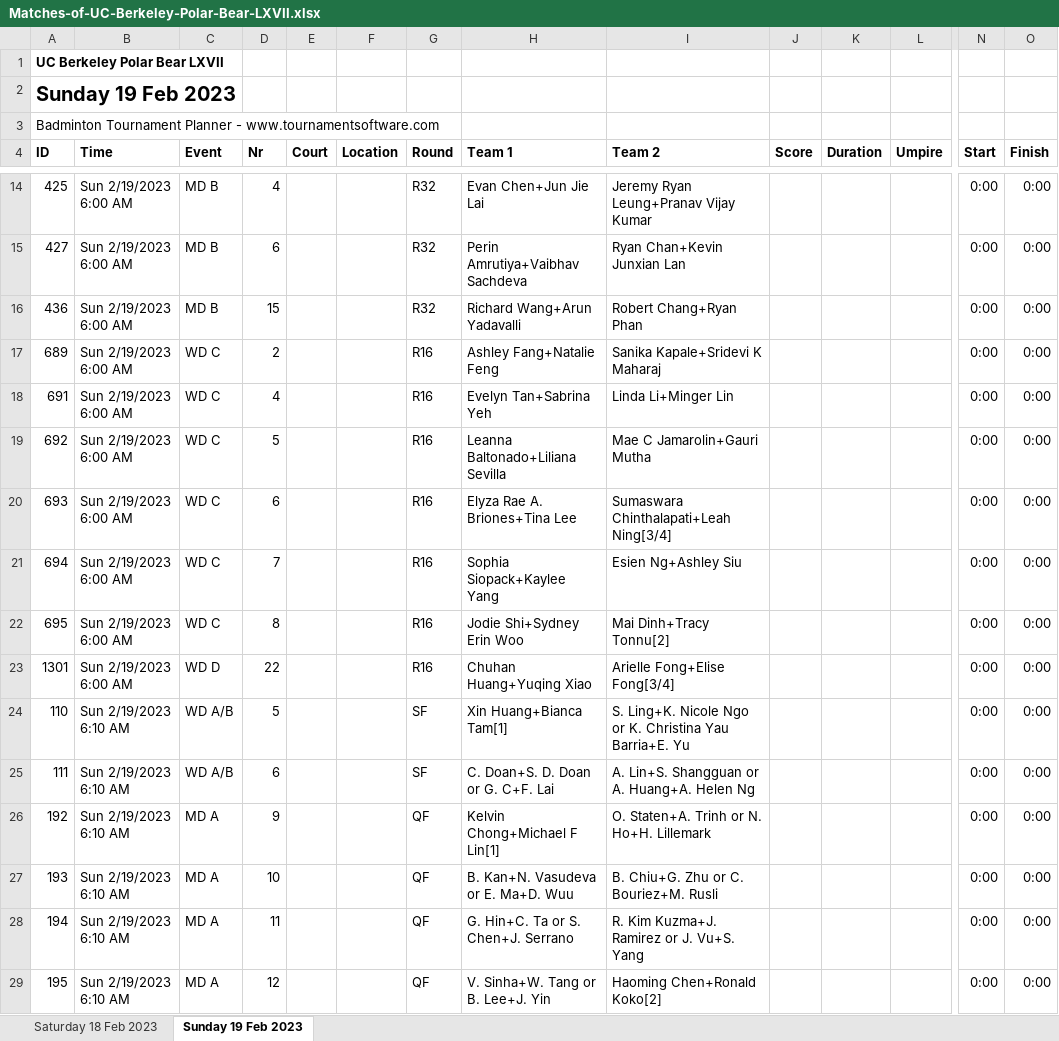
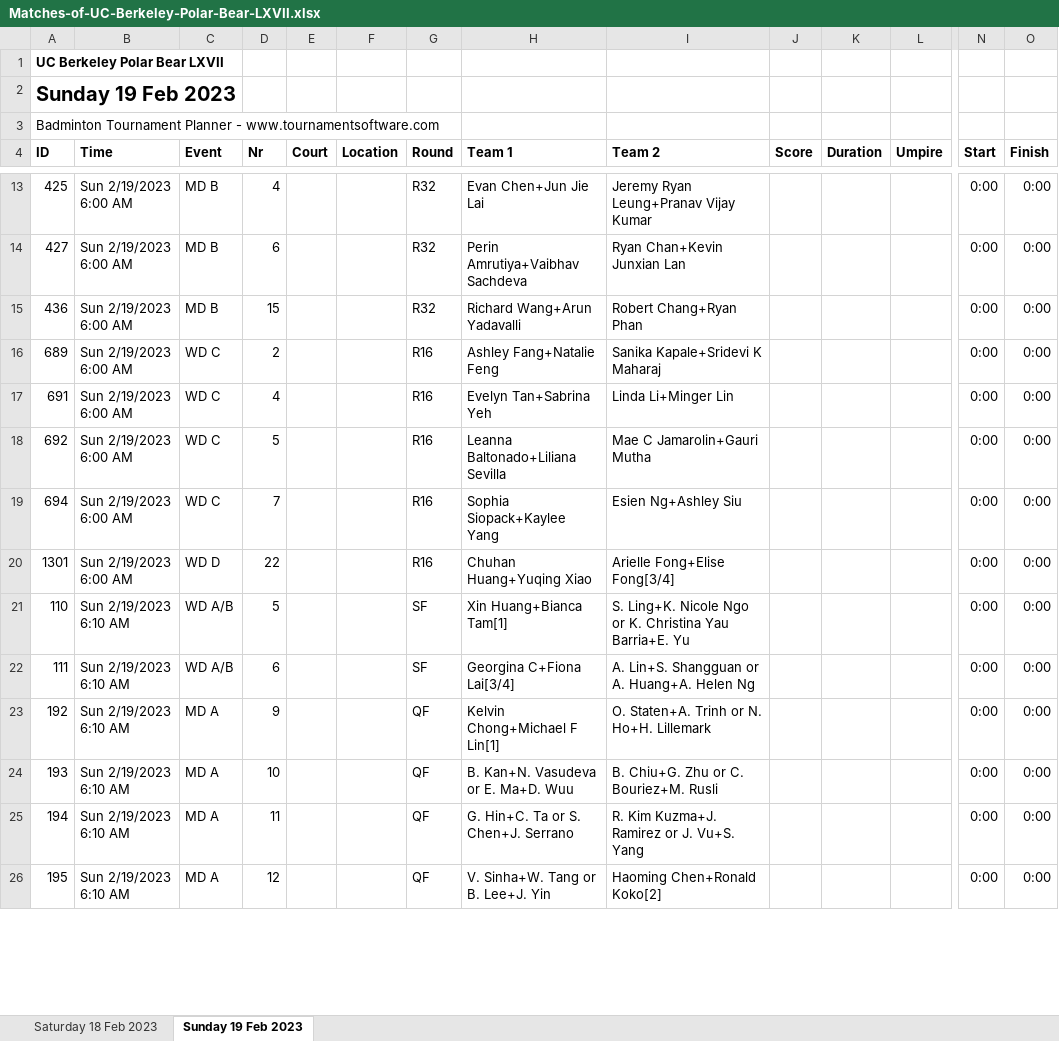
Before and after one commit to cal-badminton/tourney-schedule, an Excel workbook: src/Matches-of-UC-Berkeley-Polar-Bear-LXVII.xlsx, sheet Sunday 19 Feb 2023, drawn as a sheet; only a part is shown, gaps mark what is left out; values as stored, in another font and other column widths than the file's, no borders; removed rows and columns are numbered as before the commit, all else as after; rows hold the shown columns only; the diff covers the shown part only; the diff names each change by its address in the sheet, - before the commit and + after, or states it on an @@ line.

```diff
--- a/src/Matches-of-UC-Berkeley-Polar-Bear-LXVII.xlsx (sheet Sunday 19 Feb 2023)
+++ b/src/Matches-of-UC-Berkeley-Polar-Bear-LXVII.xlsx (sheet Sunday 19 Feb 2023)
-row 20: 693 | Sun 2/19/2023 6:00 AM | WD C | 6 |  |  | R16 | Elyza Rae A. Briones+Tina Lee | Sumaswara Chinthalapati+Leah Ning[3/4] |  |  |  | 0:00 | 0:00
-row 22: 695 | Sun 2/19/2023 6:00 AM | WD C | 8 |  |  | R16 | Jodie Shi+Sydney Erin Woo | Mai Dinh+Tracy Tonnu[2] |  |  |  | 0:00 | 0:00
-H22 (Team 1): C. Doan+S. D. Doan or G. C+F. Lai
+H22 (Team 1): Georgina C+Fiona Lai[3/4]
```
Also changed, not shown: 2 removed rows and 5 edited cells elsewhere in this sheet, sheet Saturday 18 Feb 2023, 3 other files.
